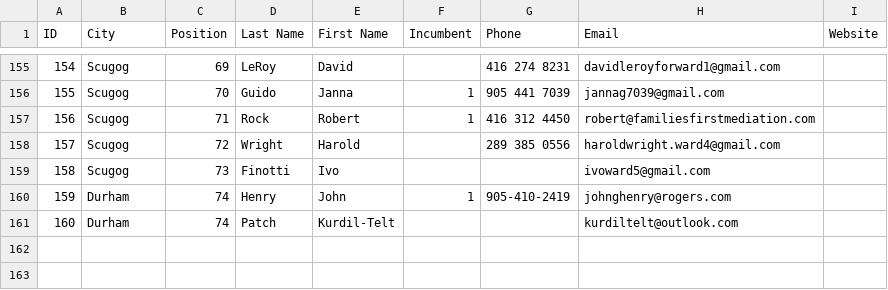
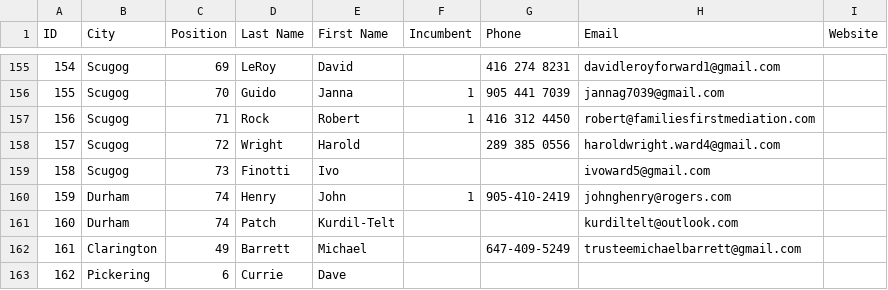
Before and after one commit to liamn74/durhamcandidates, a CSV file: website/candidates.csv, drawn as a sheet; only a part is shown, gaps mark what is left out; the diff names each change by its address in the sheet, - before the commit and + after, or states it on an @@ line.

Commit message:
Added candidates

```diff
--- a/website/candidates.csv
+++ b/website/candidates.csv
+row 162: 161 | Clarington | 49 | Barrett | Michael |  | 647-409-5249 | trusteemichaelbarrett@gmail.com
+row 163: 162 | Pickering | 6 | Currie | Dave
```
